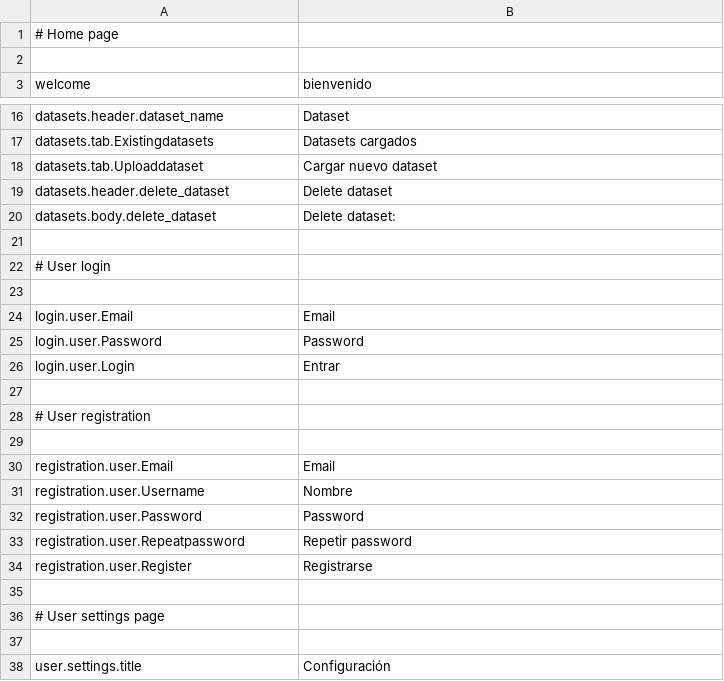
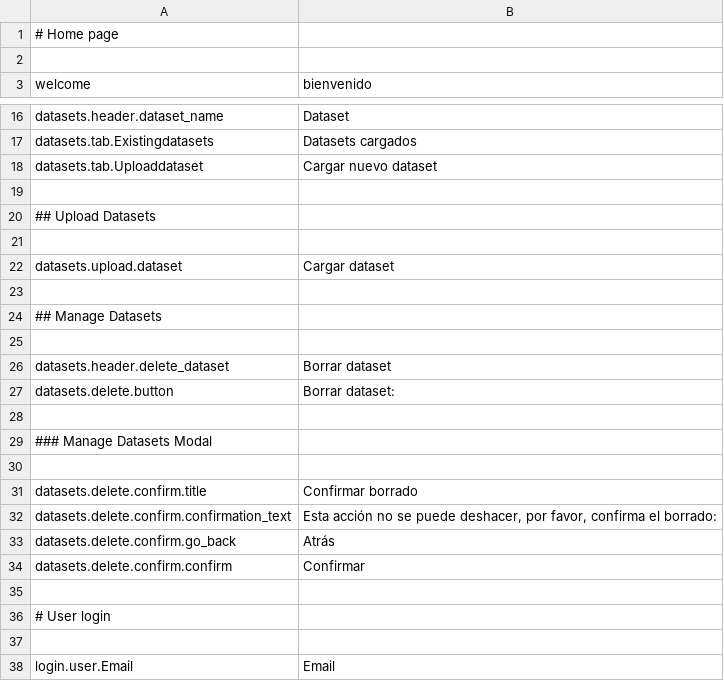
Before and after one commit to mateoalvarez/tornado-app, a CSV file: src/app/translations/es_ES.csv, drawn as a sheet; only a part is shown, gaps mark what is left out; the shorter side is filled out with more unchanged rows; addresses are those after the commit; the diff names each change by its address in the sheet, - before the commit and + after, or states it on an @@ line.

```diff
--- a/src/app/translations/es_ES.csv
+++ b/src/app/translations/es_ES.csv
+row 19: (empty)
+row 20: ## Upload Datasets
+row 21: (empty)
+row 22: datasets.upload.dataset | Cargar dataset
+row 23: (empty)
+row 24: ## Manage Datasets
+row 25: (empty)
-B26 (bienvenido): Delete dataset
+B26 (bienvenido): Borrar dataset
+row 27: datasets.delete.button | Borrar dataset:
-row 28: datasets.body.delete_dataset | Delete dataset:
+row 28: (empty)
+row 29: ### Manage Datasets Modal
+row 30: (empty)
+row 31: datasets.delete.confirm.title | Confirmar borrado
+row 32: datasets.delete.confirm.confirmation_text | Esta acción no se puede deshacer, por favor, confirma el borrado:
+row 33: datasets.delete.confirm.go_back | Atrás
+row 34: datasets.delete.confirm.confirm | Confirmar
```
Also changed, not shown: src/app/translations/en_US.csv, 2 other files.
